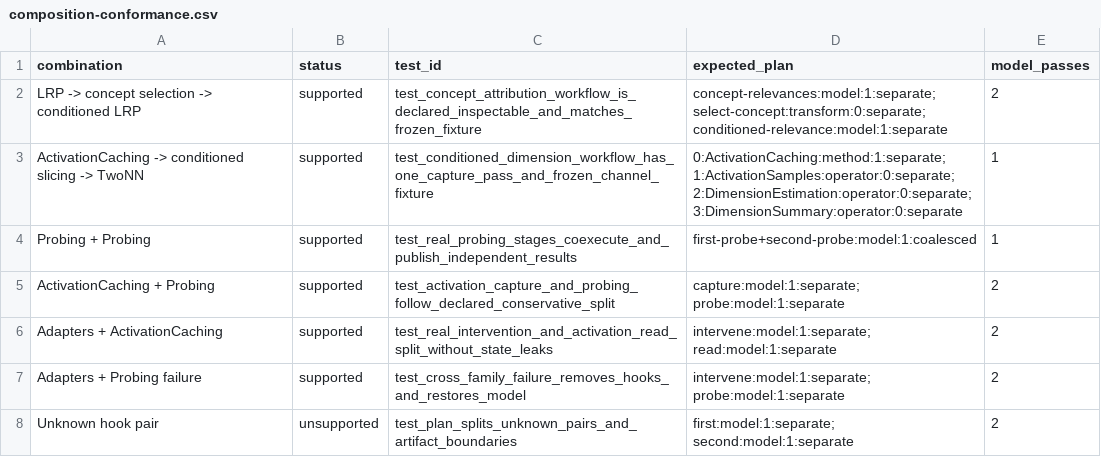
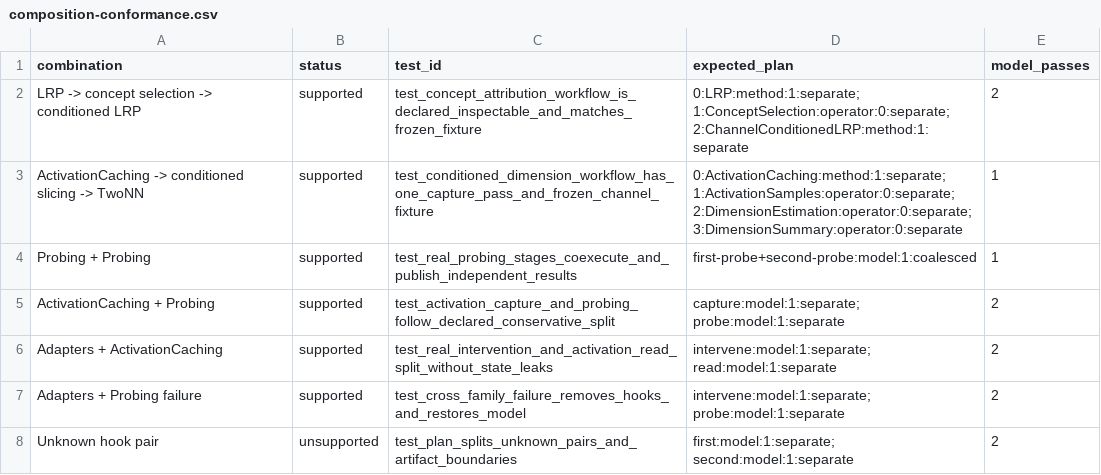
Before and after one commit to Xmaster6y/tdhook, a CSV file: docs/source/_static/composition-conformance.csv, drawn as a sheet.

Commit message:
Migrate concept attribution to Workflow

```diff
--- a/docs/source/_static/composition-conformance.csv
+++ b/docs/source/_static/composition-conformance.csv
@@ -1,3 +1,3 @@
 combination,status,test_id,expected_plan,model_passes
-"LRP -> concept selection -> conditioned LRP",supported,test_concept_attribution_workflow_is_declared_inspectable_and_matches_frozen_fixture,"concept-relevances:model:1:separate; select-concept:transform:0:separate; conditioned-relevance:model:1:separate",2
+"LRP -> concept selection -> conditioned LRP",supported,test_concept_attribution_workflow_is_declared_inspectable_and_matches_frozen_fixture,"0:LRP:method:1:separate; 1:ConceptSelection:operator:0:separate; 2:ChannelConditionedLRP:method:1:separate",2
 "ActivationCaching -> conditioned slicing -> TwoNN",supported,test_conditioned_dimension_workflow_has_one_capture_pass_and_frozen_channel_fixture,"0:ActivationCaching:method:1:separate; 1:ActivationSamples:operator:0:separate; 2:DimensionEstimation:operator:0:separate; 3:DimensionSummary:operator:0:separate",1
```
Also changed, not shown: 8 other files.
